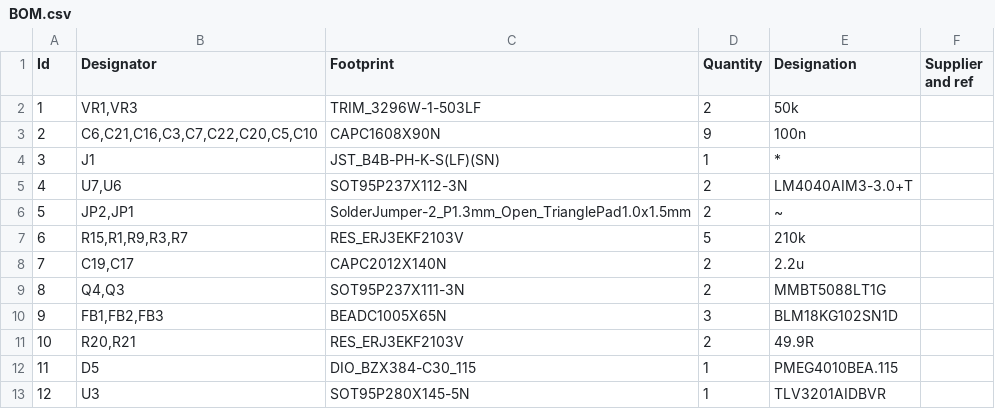
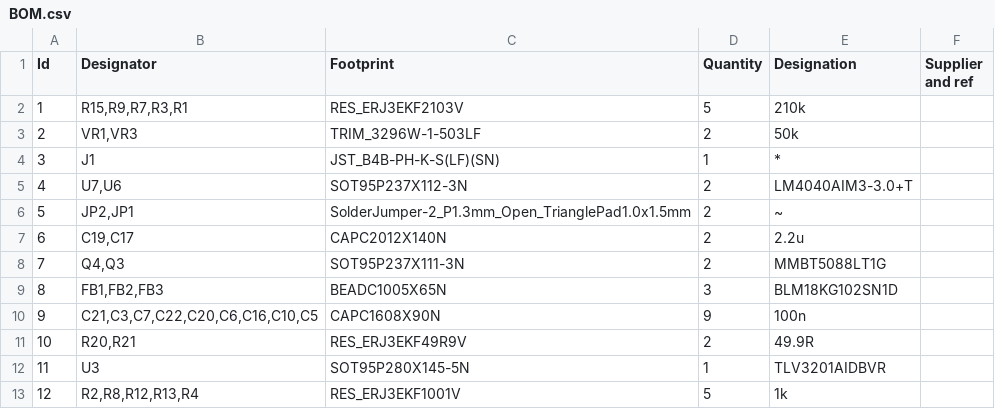
Before and after one commit to vikulin/OpenGammaKit, a CSV file: docs/BOM.csv, drawn as a sheet; only a part is shown; the diff covers the shown part only.

```diff
--- a/docs/BOM.csv
+++ b/docs/BOM.csv
@@ -1,4 +1,4 @@
 "Id";"Designator";"Footprint";"Quantity";"Designation";"Supplier and ref";
-1;"VR1,VR3";"TRIM_3296W-1-503LF";2;"50k";;;
-2;"C6,C21,C16,C3,C7,C22,C20,C5,C10";"CAPC1608X90N";9;"100n";;;
+1;"R15,R9,R7,R3,R1";"RES_ERJ3EKF2103V";5;"210k";;;
+2;"VR1,VR3";"TRIM_3296W-1-503LF";2;"50k";;;
 3;"J1";"JST_B4B-PH-K-S(LF)(SN)";1;"*";;;
@@ -6,8 +6,8 @@
 5;"JP2,JP1";"SolderJumper-2_P1.3mm_Open_TrianglePad1.0x1.5mm";2;"~";;;
-6;"R15,R1,R9,R3,R7";"RES_ERJ3EKF2103V";5;"210k";;;
-7;"C19,C17";"CAPC2012X140N";2;"2.2u";;;
-8;"Q4,Q3";"SOT95P237X111-3N";2;"MMBT5088LT1G";;;
-9;"FB1,FB2,FB3";"BEADC1005X65N";3;"BLM18KG102SN1D";;;
-10;"R20,R21";"RES_ERJ3EKF2103V";2;"49.9R";;;
-11;"D5";"DIO_BZX384-C30_115";1;"PMEG4010BEA.115";;;
-12;"U3";"SOT95P280X145-5N";1;"TLV3201AIDBVR";;;
+6;"C19,C17";"CAPC2012X140N";2;"2.2u";;;
+7;"Q4,Q3";"SOT95P237X111-3N";2;"MMBT5088LT1G";;;
+8;"FB1,FB2,FB3";"BEADC1005X65N";3;"BLM18KG102SN1D";;;
+9;"C21,C3,C7,C22,C20,C6,C16,C10,C5";"CAPC1608X90N";9;"100n";;;
+10;"R20,R21";"RES_ERJ3EKF49R9V";2;"49.9R";;;
+11;"U3";"SOT95P280X145-5N";1;"TLV3201AIDBVR";;;
+12;"R2,R8,R12,R13,R4";"RES_ERJ3EKF1001V";5;"1k";;;
```
Also changed, not shown: 65 edited cells elsewhere in this file, 49 other files.
